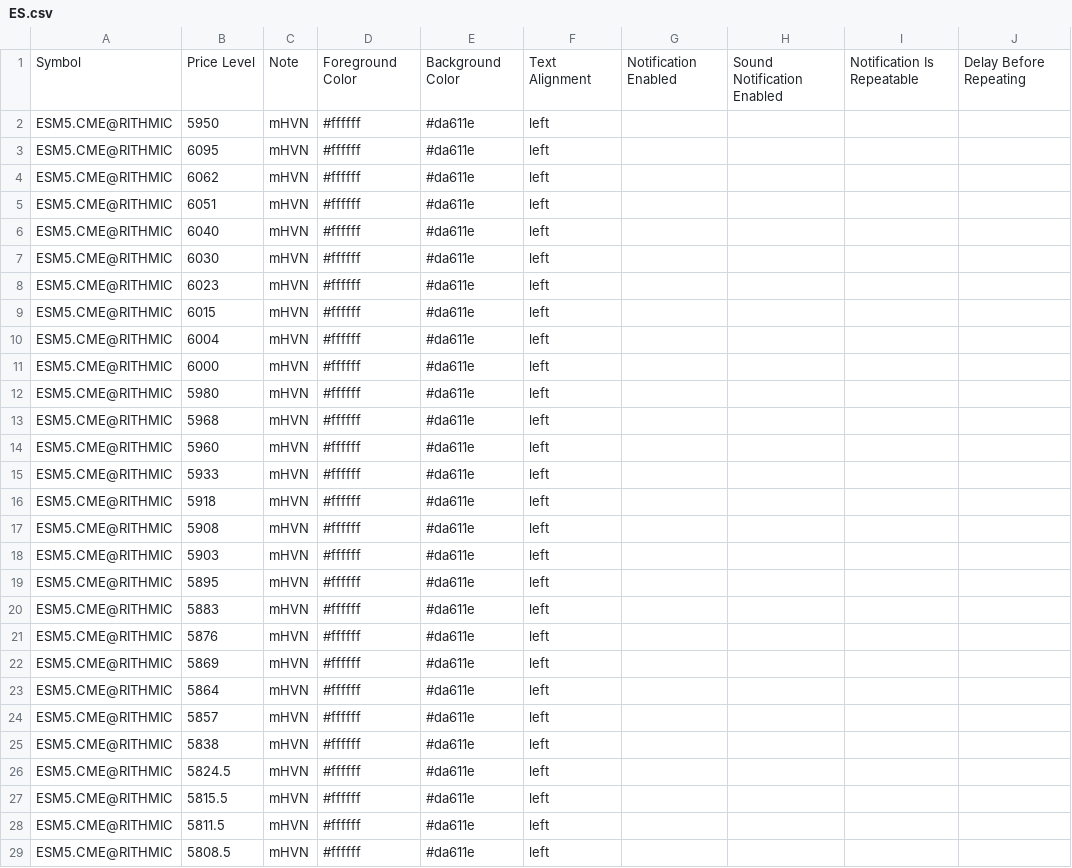
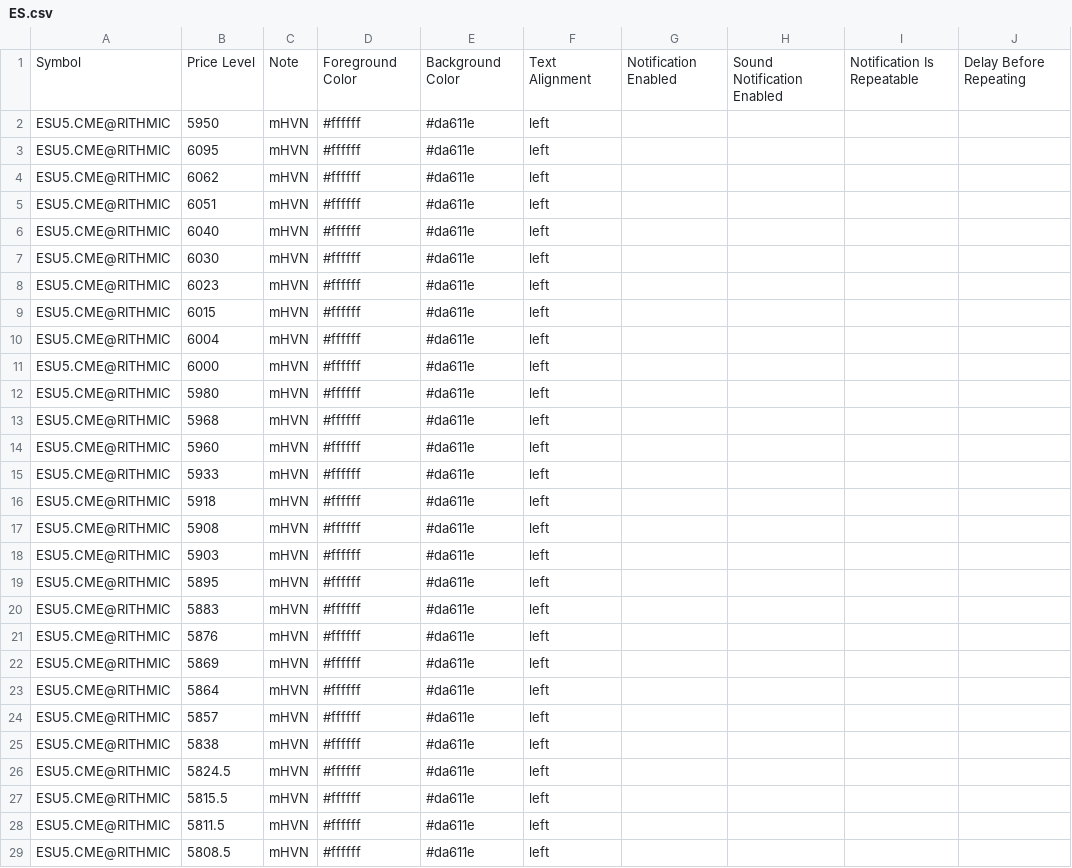
Before and after one commit to Thinkwithbookmap/Cloud-notes, a CSV file: ES.csv, drawn as a sheet; only a part is shown; the diff covers the shown part only; the diff names each change by its address in the sheet, - before the commit and + after, or states it on an @@ line.

Commit message:
Update ES.csv
Rolled to U25

```diff
--- a/ES.csv
+++ b/ES.csv
-A2:A29: ESM5.CME@RITHMIC
+A2:A29: ESU5.CME@RITHMIC
```
Also changed, not shown: 45 edited cells elsewhere in this file.
